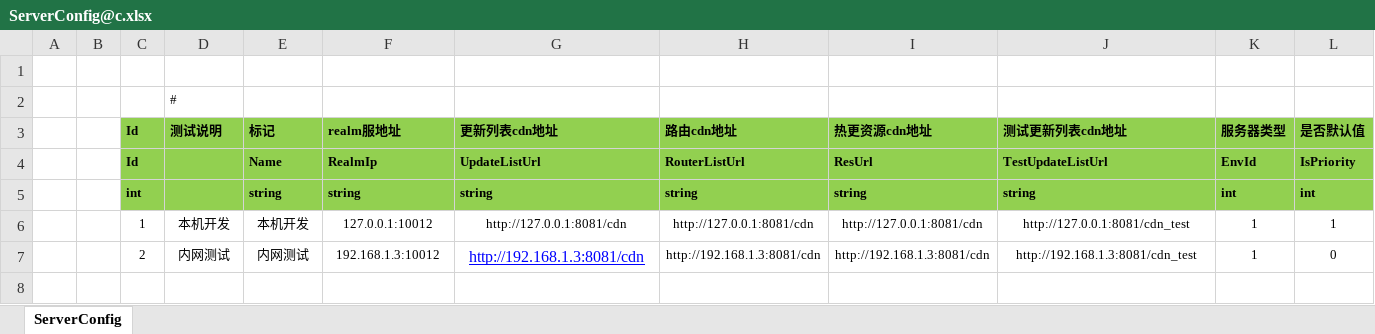
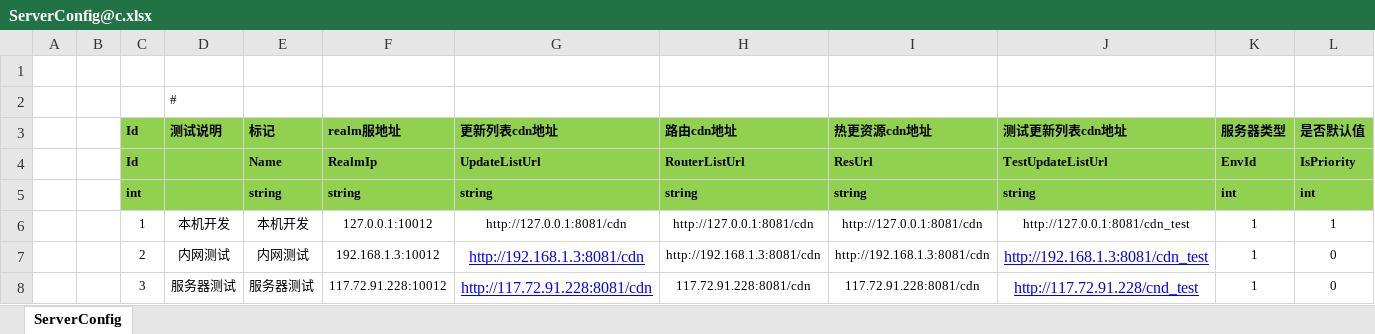
Before and after one commit to zhaohuanke123/ETPro, an Excel workbook: Excel/ServerConfig@c.xlsx, sheet ServerConfig, drawn as a sheet; values as stored, in another font and other column widths than the file's, no borders; the diff names each change by its address in the sheet, - before the commit and + after, or states it on an @@ line.

```diff
--- a/Excel/ServerConfig@c.xlsx (sheet ServerConfig)
+++ b/Excel/ServerConfig@c.xlsx (sheet ServerConfig)
@@ J7 underline: off → on, text colour: black → #0000FF, text size: larger @@
+row 8:  |  | 3 | 服务器测试 | 服务器测试 | 117.72.91.228:10012 | http://117.72.91.228:8081/cdn | 117.72.91.228:8081/cdn | 117.72.91.228:8081/cdn | http://117.72.91.228/cnd_test | 1 | 0
```
Also changed, not shown: 5 other files.
